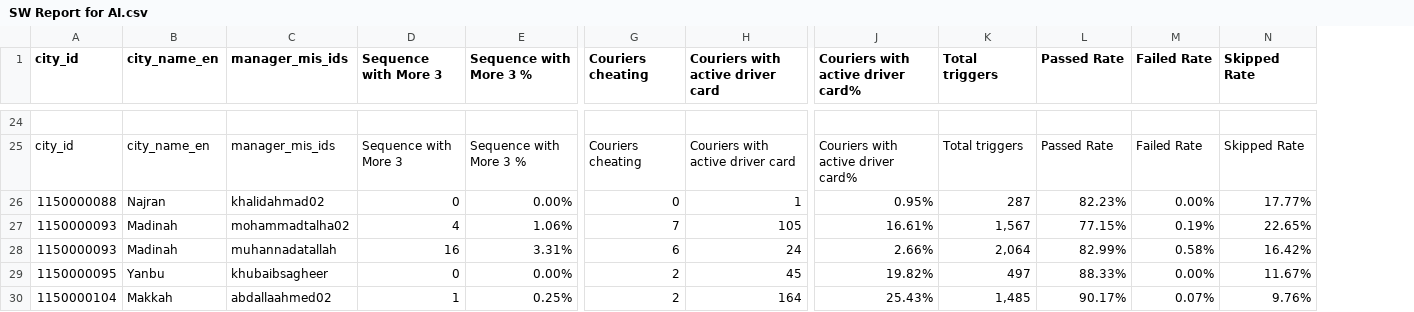
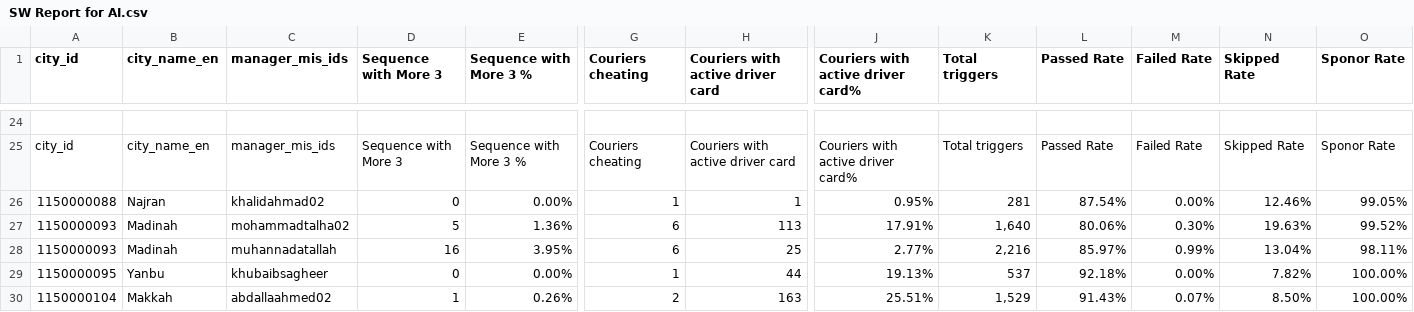
Before and after one commit to alhajjkhalid/WestRegionCompliance, a CSV file: SW Report for AI.csv, drawn as a sheet; only a part is shown, gaps mark what is left out; the diff covers the shown part only; the diff names each change by its address in the sheet, - before the commit and + after, or states it on an @@ line.

```diff
--- a/SW Report for AI.csv
+++ b/SW Report for AI.csv
+column O (Sponor Rate), rows 25-30: Sponor Rate | 99.05% | 99.52% | 98.11% | 100.00% | 100.00%
-G26 (Couriers cheating): 0
+G26 (Couriers cheating): 1
-K26 (Total triggers): 287
+K26 (Total triggers): 281
-L26 (Passed Rate): 82.23%
+L26 (Passed Rate): 87.54%
-N26 (Skipped Rate): 17.77%
+N26 (Skipped Rate): 12.46%
-D27 (Sequence with More 3): 4
+D27 (Sequence with More 3): 5
-E27 (Sequence with More 3 %): 1.06%
+E27 (Sequence with More 3 %): 1.36%
-G27 (Couriers cheating): 7
+G27 (Couriers cheating): 6
-H27 (Couriers with active driver card): 105
+H27 (Couriers with active driver card): 113
-J27: 16.61%
+J27: 17.91%
-K27 (Total triggers): 1,567
+K27 (Total triggers): 1,640
-L27 (Passed Rate): 77.15%
+L27 (Passed Rate): 80.06%
-M27 (Failed Rate): 0.19%
+M27 (Failed Rate): 0.30%
-N27 (Skipped Rate): 22.65%
+N27 (Skipped Rate): 19.63%
-E28 (Sequence with More 3 %): 3.31%
+E28 (Sequence with More 3 %): 3.95%
-H28 (Couriers with active driver card): 24
+H28 (Couriers with active driver card): 25
-J28: 2.66%
+J28: 2.77%
-K28 (Total triggers): 2,064
+K28 (Total triggers): 2,216
-L28 (Passed Rate): 82.99%
+L28 (Passed Rate): 85.97%
-M28 (Failed Rate): 0.58%
+M28 (Failed Rate): 0.99%
-N28 (Skipped Rate): 16.42%
+N28 (Skipped Rate): 13.04%
-G29 (Couriers cheating): 2
+G29 (Couriers cheating): 1
-H29 (Couriers with active driver card): 45
+H29 (Couriers with active driver card): 44
-J29: 19.82%
+J29: 19.13%
-K29 (Total triggers): 497
+K29 (Total triggers): 537
-L29 (Passed Rate): 88.33%
+L29 (Passed Rate): 92.18%
-N29 (Skipped Rate): 11.67%
+N29 (Skipped Rate): 7.82%
-E30 (Sequence with More 3 %): 0.25%
+E30 (Sequence with More 3 %): 0.26%
-H30 (Couriers with active driver card): 164
+H30 (Couriers with active driver card): 163
-J30: 25.43%
+J30: 25.51%
-K30 (Total triggers): 1,485
+K30 (Total triggers): 1,529
-L30 (Passed Rate): 90.17%
+L30 (Passed Rate): 91.43%
-N30 (Skipped Rate): 9.76%
+N30 (Skipped Rate): 8.50%
```
Also changed, not shown: 163 edited cells elsewhere in this file, dashboard/SW Report for AI.csv, 5 other files.
